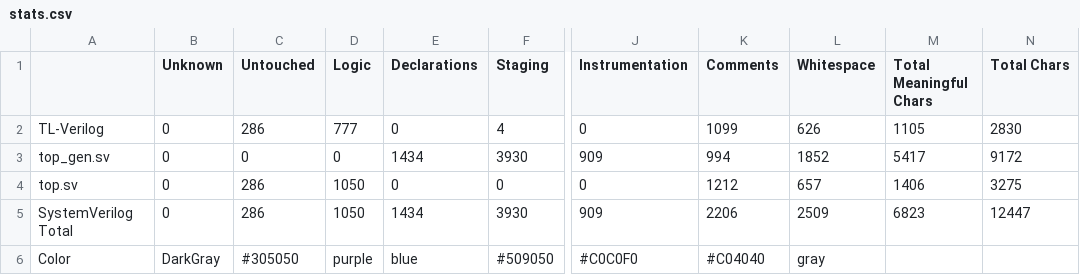
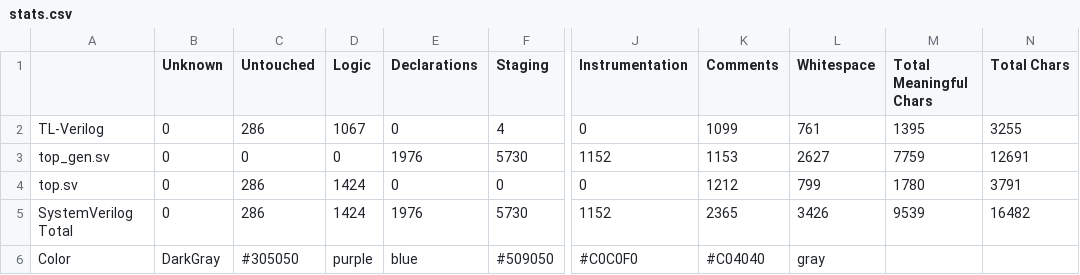
Before and after one commit to develone/sandpiper_test, a CSV file: axil2axi/top_stats/stats.csv, drawn as a sheet; only a part is shown, gaps mark what is left out; the diff names each change by its address in the sheet, - before the commit and + after, or states it on an @@ line.

Commit message:
SandPiper generated 85% of your HDL code. 	This includes: 85 signal declarations, 70 flops/latches, and 0 conditional clock signals.

```diff
--- a/axil2axi/top_stats/stats.csv
+++ b/axil2axi/top_stats/stats.csv
-D2 (Logic): 777
+D2 (Logic): 1067
-L2 (Whitespace): 626
+L2 (Whitespace): 761
-M2 (Total Meaningful Chars): 1105
+M2 (Total Meaningful Chars): 1395
-N2 (Total Chars): 2830
+N2 (Total Chars): 3255
-E3 (Declarations): 1434
+E3 (Declarations): 1976
-F3 (Staging): 3930
+F3 (Staging): 5730
-J3 (Instrumentation): 909
+J3 (Instrumentation): 1152
-K3 (Comments): 994
+K3 (Comments): 1153
-L3 (Whitespace): 1852
+L3 (Whitespace): 2627
-M3 (Total Meaningful Chars): 5417
+M3 (Total Meaningful Chars): 7759
-N3 (Total Chars): 9172
+N3 (Total Chars): 12691
-D4:D5 (Logic): 1050
+D4:D5 (Logic): 1424
-L4 (Whitespace): 657
+L4 (Whitespace): 799
-M4 (Total Meaningful Chars): 1406
+M4 (Total Meaningful Chars): 1780
-N4 (Total Chars): 3275
+N4 (Total Chars): 3791
-E5 (Declarations): 1434
+E5 (Declarations): 1976
-F5 (Staging): 3930
+F5 (Staging): 5730
-J5 (Instrumentation): 909
+J5 (Instrumentation): 1152
-K5 (Comments): 2206
+K5 (Comments): 2365
-L5 (Whitespace): 2509
+L5 (Whitespace): 3426
-M5 (Total Meaningful Chars): 6823
+M5 (Total Meaningful Chars): 9539
-N5 (Total Chars): 12447
+N5 (Total Chars): 16482
```
Also changed, not shown: 9 other files.
